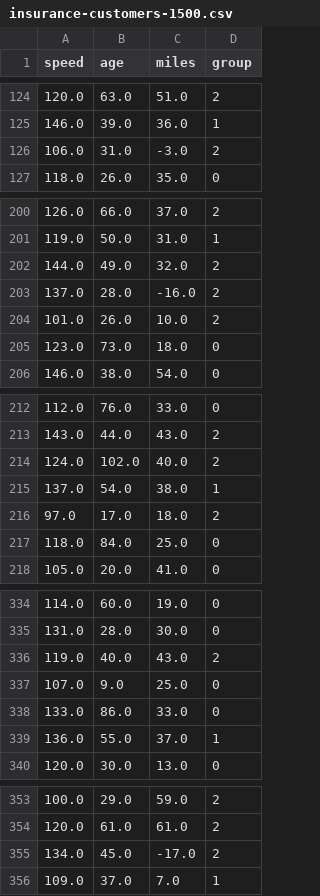
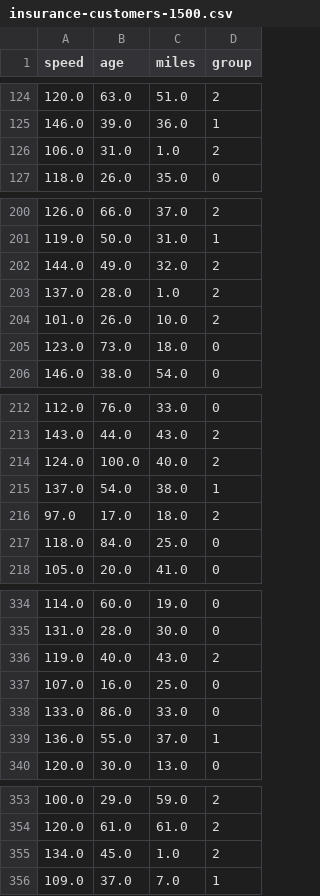
Before and after one commit to DJCordhose/data-viz, a CSV file: data/insurance-customers-1500.csv, drawn as a sheet; only a part is shown, gaps mark what is left out; the diff covers the shown part only.

Commit message:
corrected data

```diff
--- a/data/insurance-customers-1500.csv
+++ b/data/insurance-customers-1500.csv
@@ -125,3 +125,3 @@ speed;age;miles;group
 146.0;39.0;36.0;1
-106.0;31.0;-3.0;2
+106.0;31.0;1.0;2
 118.0;26.0;35.0;0
@@ -202,3 +202,3 @@ speed;age;miles;group
 144.0;49.0;32.0;2
-137.0;28.0;-16.0;2
+137.0;28.0;1.0;2
 101.0;26.0;10.0;2
@@ -213,3 +213,3 @@ speed;age;miles;group
 143.0;44.0;43.0;2
-124.0;102.0;40.0;2
+124.0;100.0;40.0;2
 137.0;54.0;38.0;1
@@ -336,3 +336,3 @@ speed;age;miles;group
 119.0;40.0;43.0;2
-107.0;9.0;25.0;0
+107.0;16.0;25.0;0
 133.0;86.0;33.0;0
@@ -354,3 +354,3 @@ speed;age;miles;group
 120.0;61.0;61.0;2
-134.0;45.0;-17.0;2
+134.0;45.0;1.0;2
 109.0;37.0;7.0;1
```
Also changed, not shown: 25 edited cells elsewhere in this file.
